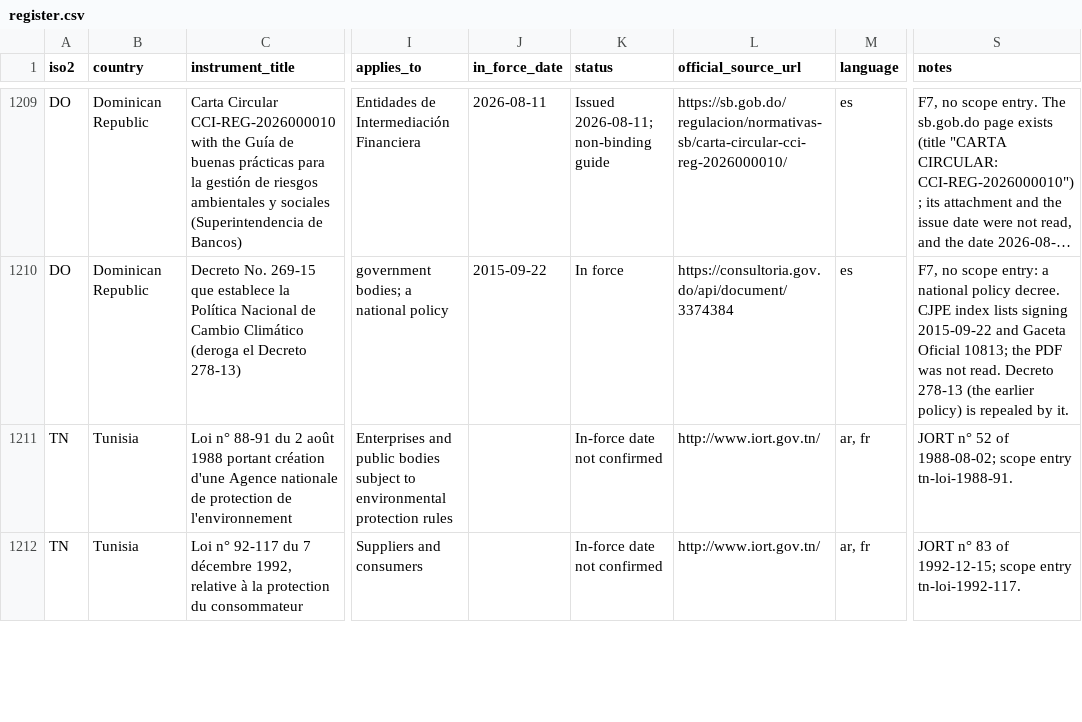
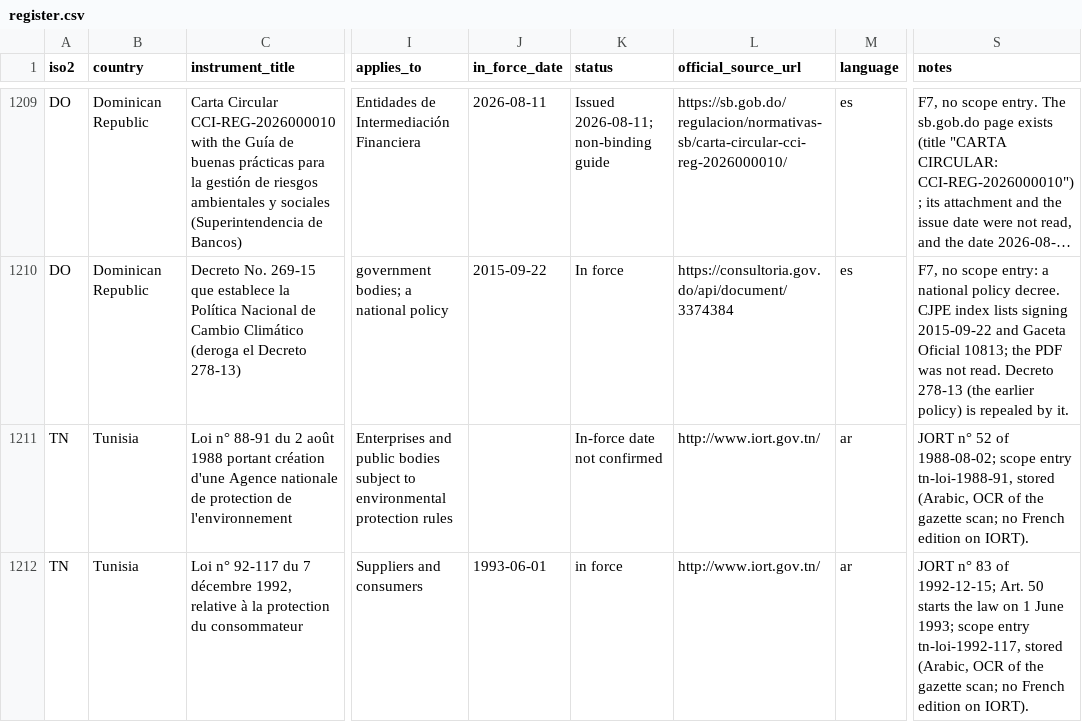
Before and after one commit to GoCarbonTracker-Hq/global-esg-law, a CSV file: register/register.csv, drawn as a sheet; only a part is shown, gaps mark what is left out; long unchanged cells end in …; the diff covers the shown part only; the diff names each change by its address in the sheet, - before the commit and + after, or states it on an @@ line.

```diff
--- a/register/register.csv
+++ b/register/register.csv
-M1211:M1212 (language): ar, fr
+M1211:M1212 (language): ar
-S1211 (notes): …scope entry tn-loi-1988-91.
+S1211 (notes): …scope entry tn-loi-1988-91, stored (Arabic, OCR of the gazette scan; no French edition on IORT).
-J1212 (in_force_date): (empty)
+J1212 (in_force_date): 1993-06-01
-K1212 (status): In-force date not confirmed
+K1212 (status): in force
-S1212 (notes): …of 1992-12-15; scope entry tn-loi-1992-117.
+S1212 (notes): …of 1992-12-15; Art. 50 starts the law on 1 June 1993; scope entry tn-loi-1992-117, stored (Arabic, OCR of the gazette scan; no French edition on IORT).
```
Also changed, not shown: 2 edited cells elsewhere in this file, 10 other files.
